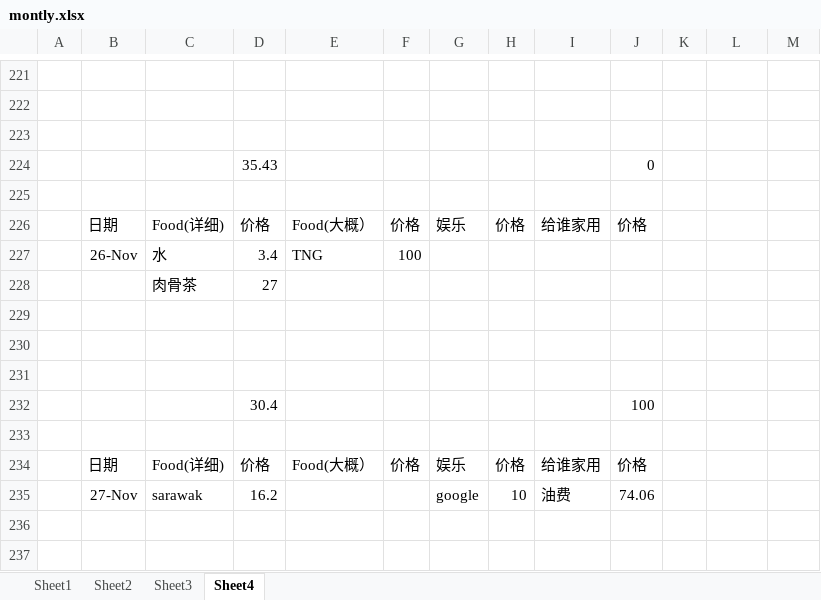
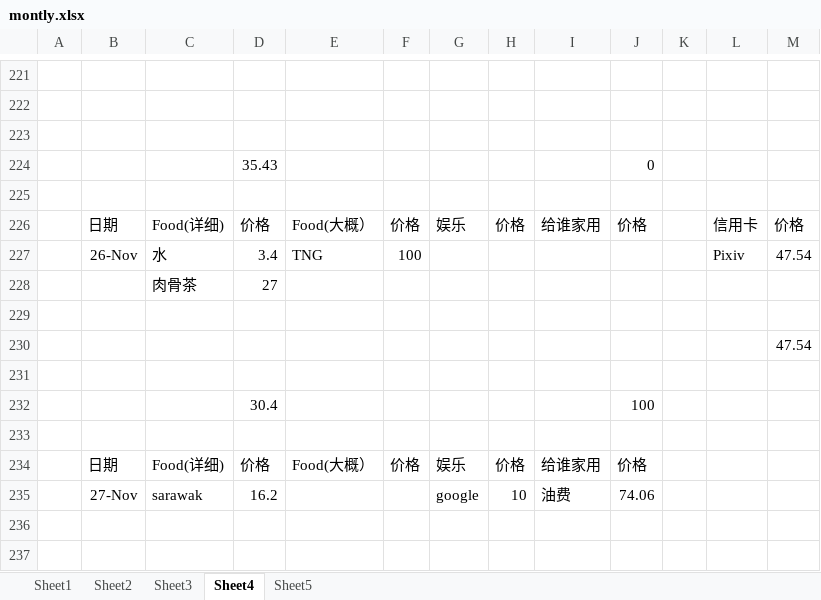
Before and after one commit to KarsengYapPrivate/NoteBook, an Excel workbook: montly.xlsx, sheet Sheet4, drawn as a sheet; only a part is shown, gaps mark what is left out; values as stored, in another font and other column widths than the file's, no borders; the diff covers the shown part only; the diff names each change by its address in the sheet, - before the commit and + after, or states it on an @@ line.

```diff
--- a/montly.xlsx (sheet Sheet4)
+++ b/montly.xlsx (sheet Sheet4)
+sheet tab: Sheet5
-L226: (empty)
+L226: 信用卡
-M226: (empty)
+M226: 价格
-L227: (empty)
+L227: Pixiv
-M227: (empty)
+M227: 47.54
-M230: (empty)
+M230: 47.54
```
Also changed, not shown: 8 added rows and 27 edited cells elsewhere in this sheet.
